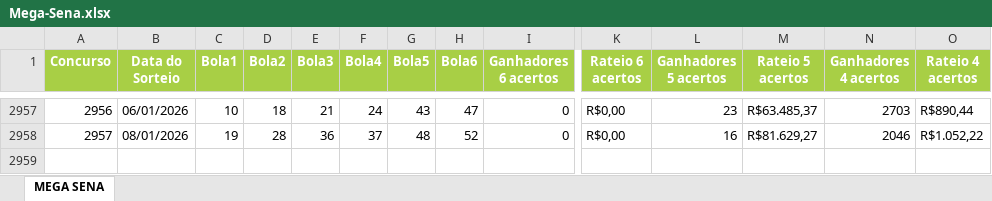
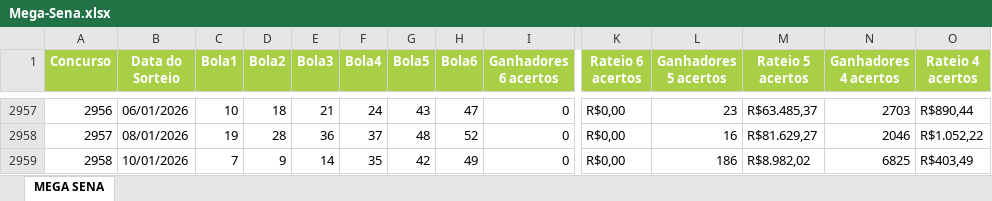
Before and after one commit to Vazzarys/app-mega-sena, an Excel workbook: Mega-Sena.xlsx, sheet MEGA SENA, drawn as a sheet; only a part is shown, gaps mark what is left out; values as stored, in another font and other column widths than the file's, no borders; rows hold the shown columns only; the diff names each change by its address in the sheet, - before the commit and + after, or states it on an @@ line.

Commit message:
Atualização pós-sorteio

```diff
--- a/Mega-Sena.xlsx (sheet MEGA SENA)
+++ b/Mega-Sena.xlsx (sheet MEGA SENA)
+row 2959: 2958 | 10/01/2026 | 7 | 9 | 14 | 35 | 42 | 49 | 0 | R$0,00 | 186 | R$8.982,02 | 6825 | R$403,49
```
Also changed, not shown: 1 other file.
